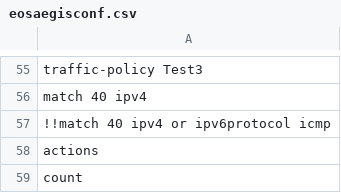
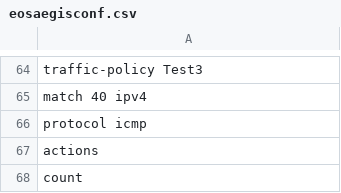
Before and after one commit to dp-arista/agiesconverter, a CSV file: eosaegisconf.csv, drawn as a sheet; only a part is shown, gaps mark what is left out; the diff covers the shown part only.

```diff
--- a/eosaegisconf.csv
+++ b/eosaegisconf.csv
@@ -56,3 +65,3 @@ traffic-policy Test3
 match 40 ipv4
-!!match 40 ipv4 or ipv6protocol icmp
+protocol icmp
 actions
```
Also changed, not shown: 17 added rows, 8 removed rows, 6 moved rows and 10 edited cells elsewhere in this file, 1 other file.
